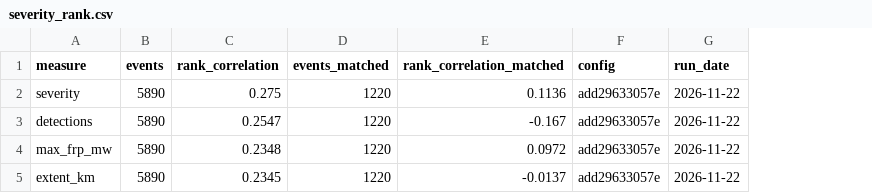
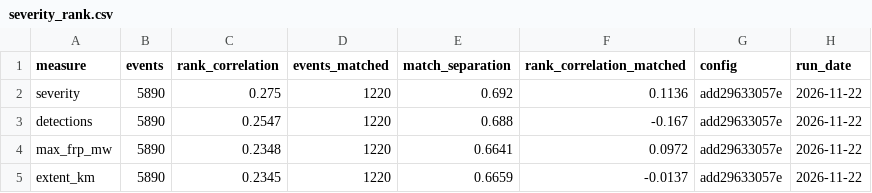
Before and after one commit to Amillanv/CHISPA, a CSV file: results/2023/severity_rank.csv, drawn as a sheet; the diff names each change by its address in the sheet, - before the commit and + after, or states it on an @@ line.

```diff
--- a/results/2023/severity_rank.csv
+++ b/results/2023/severity_rank.csv
+column E (match_separation), rows 2-5: 0.692 | 0.688 | 0.6641 | 0.6659
```
Also changed, not shown: results/2023/severity.csv, results/2024/severity.csv, 10 other files.
